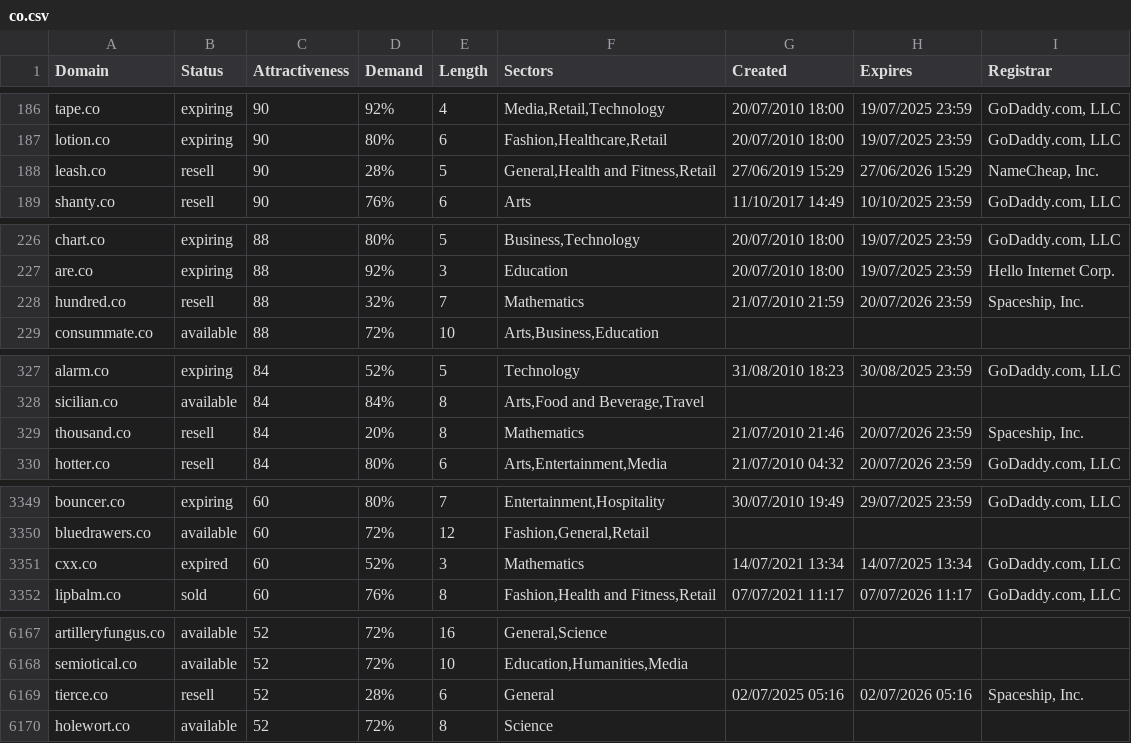
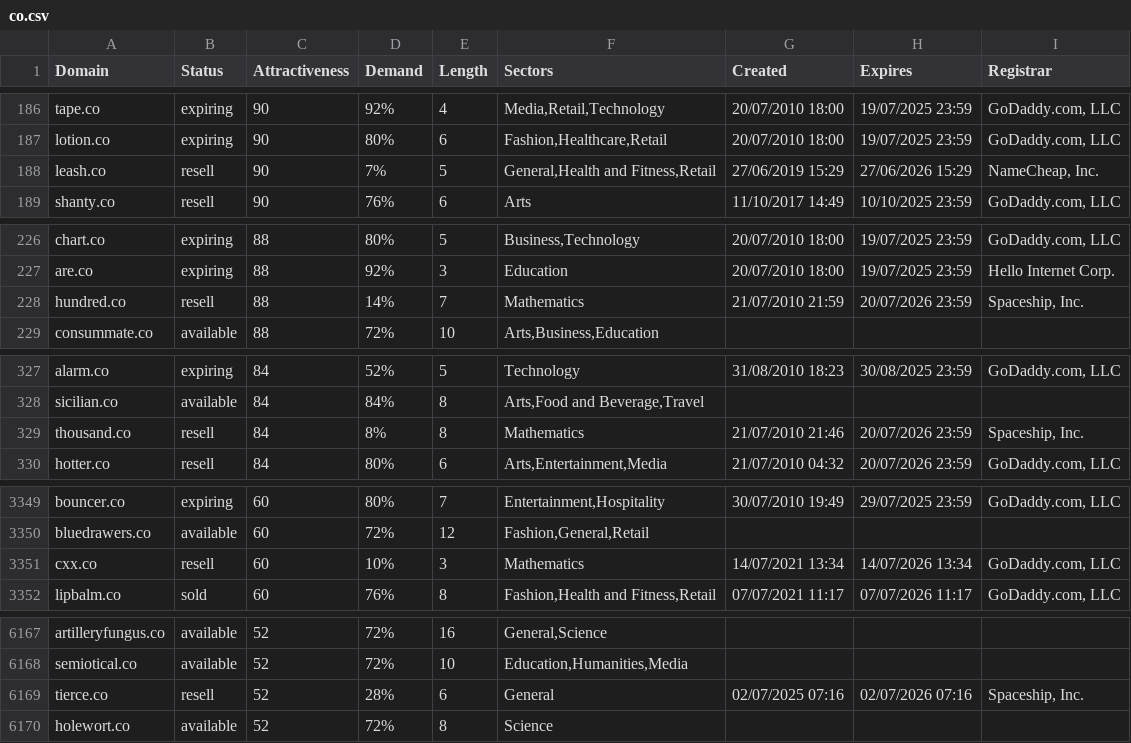
Before and after one commit to UniqueDomains/co-oneword-domains, a CSV file: co.csv, drawn as a sheet; only a part is shown, gaps mark what is left out; the diff covers the shown part only.

Commit message:
Domains update

```diff
--- a/co.csv
+++ b/co.csv
@@ -187,3 +187,3 @@ tape.co,expiring,90,92%,4,"Media,Retail,Technology",20/07/2010 18:00,19/07/2025
 lotion.co,expiring,90,80%,6,"Fashion,Healthcare,Retail",20/07/2010 18:00,19/07/2025 23:59,"GoDaddy.com, LLC"
-leash.co,resell,90,28%,5,"General,Health and Fitness,Retail",27/06/2019 15:29,27/06/2026 15:29,"NameCheap, Inc."
+leash.co,resell,90,7%,5,"General,Health and Fitness,Retail",27/06/2019 15:29,27/06/2026 15:29,"NameCheap, Inc."
 shanty.co,resell,90,76%,6,Arts,11/10/2017 14:49,10/10/2025 23:59,"GoDaddy.com, LLC"
@@ -227,3 +227,3 @@ chart.co,expiring,88,80%,5,"Business,Technology",20/07/2010 18:00,19/07/2025 23:
 are.co,expiring,88,92%,3,Education,20/07/2010 18:00,19/07/2025 23:59,Hello Internet Corp.
-hundred.co,resell,88,32%,7,Mathematics,21/07/2010 21:59,20/07/2026 23:59,"Spaceship, Inc."
+hundred.co,resell,88,14%,7,Mathematics,21/07/2010 21:59,20/07/2026 23:59,"Spaceship, Inc."
 consummate.co,available,88,72%,10,"Arts,Business,Education",,,
@@ -328,3 +328,3 @@ alarm.co,expiring,84,52%,5,Technology,31/08/2010 18:23,30/08/2025 23:59,"GoDaddy
 sicilian.co,available,84,84%,8,"Arts,Food and Beverage,Travel",,,
-thousand.co,resell,84,20%,8,Mathematics,21/07/2010 21:46,20/07/2026 23:59,"Spaceship, Inc."
+thousand.co,resell,84,8%,8,Mathematics,21/07/2010 21:46,20/07/2026 23:59,"Spaceship, Inc."
 hotter.co,resell,84,80%,6,"Arts,Entertainment,Media",21/07/2010 04:32,20/07/2026 23:59,"GoDaddy.com, LLC"
@@ -3350,3 +3350,3 @@ bouncer.co,expiring,60,80%,7,"Entertainment,Hospitality",30/07/2010 19:49,29/07/
 bluedrawers.co,available,60,72%,12,"Fashion,General,Retail",,,
-cxx.co,expired,60,52%,3,Mathematics,14/07/2021 13:34,14/07/2025 13:34,"GoDaddy.com, LLC"
+cxx.co,resell,60,10%,3,Mathematics,14/07/2021 13:34,14/07/2026 13:34,"GoDaddy.com, LLC"
 lipbalm.co,sold,60,76%,8,"Fashion,Health and Fitness,Retail",07/07/2021 11:17,07/07/2026 11:17,"GoDaddy.com, LLC"
@@ -6168,3 +6168,3 @@ artilleryfungus.co,available,52,72%,16,"General,Science",,,
 semiotical.co,available,52,72%,10,"Education,Humanities,Media",,,
-tierce.co,resell,52,28%,6,General,02/07/2025 05:16,02/07/2026 05:16,"Spaceship, Inc."
+tierce.co,resell,52,28%,6,General,02/07/2025 07:16,02/07/2026 07:16,"Spaceship, Inc."
 holewort.co,available,52,72%,8,Science,,,
```
Also changed, not shown: 7 edited cells elsewhere in this file, 2 other files.
